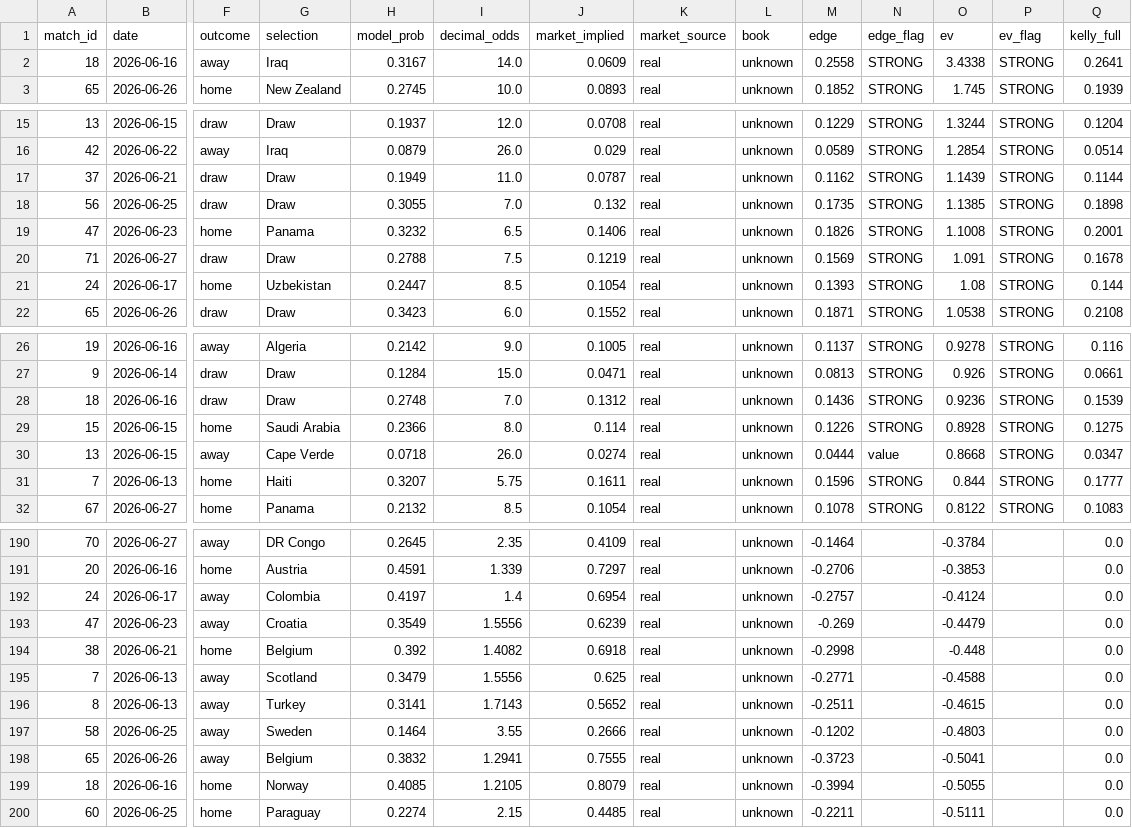
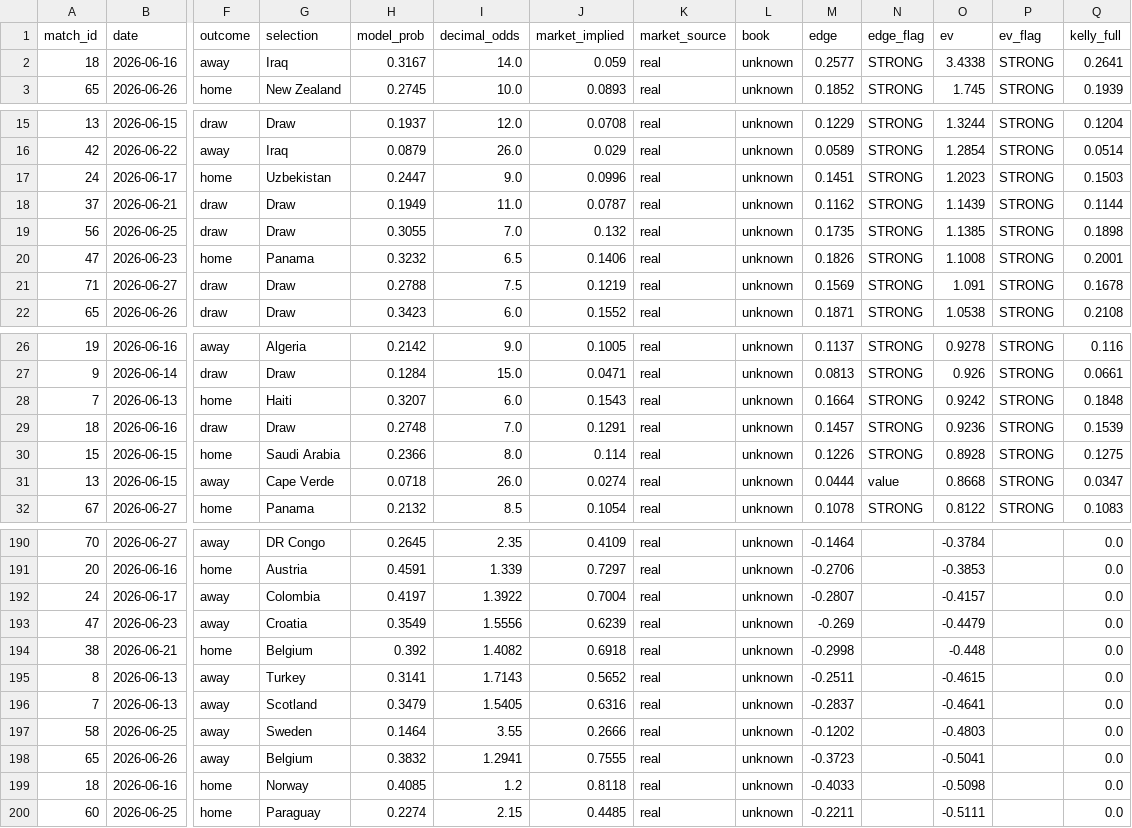
Before and after one commit to AndSoItRises/World-Cup-2026-, a CSV file: data/processed/value_bets.csv, drawn as a sheet; only a part is shown, gaps mark what is left out; removed rows and columns are numbered as before the commit, all else as after; rows hold the shown columns only; the diff covers the shown part only; the diff names each change by its address in the sheet, - before the commit and + after, or states it on an @@ line.

```diff
--- a/data/processed/value_bets.csv
+++ b/data/processed/value_bets.csv
-J2 (market_implied): 0.0609
+J2 (market_implied): 0.059
-M2 (edge): 0.2558
+M2 (edge): 0.2577
+row 17: 24 | 2026-06-17 | home | Uzbekistan | 0.2447 | 9.0 | 0.0996 | real | unknown | 0.1451 | STRONG | 1.2023 | STRONG | 0.1503
-row 21: 24 | 2026-06-17 | home | Uzbekistan | 0.2447 | 8.5 | 0.1054 | real | unknown | 0.1393 | STRONG | 1.08 | STRONG | 0.144
+row 28: 7 | 2026-06-13 | home | Haiti | 0.3207 | 6.0 | 0.1543 | real | unknown | 0.1664 | STRONG | 0.9242 | STRONG | 0.1848
-J29 (market_implied): 0.1312
+J29 (market_implied): 0.1291
-M29 (edge): 0.1436
+M29 (edge): 0.1457
-row 31: 7 | 2026-06-13 | home | Haiti | 0.3207 | 5.75 | 0.1611 | real | unknown | 0.1596 | STRONG | 0.844 | STRONG | 0.1777
-I192 (decimal_odds): 1.4
+I192 (decimal_odds): 1.3922
-J192 (market_implied): 0.6954
+J192 (market_implied): 0.7004
-M192 (edge): -0.2757
+M192 (edge): -0.2807
-O192 (ev): -0.4124
+O192 (ev): -0.4157
-row 195: 7 | 2026-06-13 | away | Scotland | 0.3479 | 1.5556 | 0.625 | real | unknown | -0.2771 |  | -0.4588 |  | 0.0
+row 196: 7 | 2026-06-13 | away | Scotland | 0.3479 | 1.5405 | 0.6316 | real | unknown | -0.2837 |  | -0.4641 |  | 0.0
-I199 (decimal_odds): 1.2105
+I199 (decimal_odds): 1.2
-J199 (market_implied): 0.8079
+J199 (market_implied): 0.8118
-M199 (edge): -0.3994
+M199 (edge): -0.4033
-O199 (ev): -0.5055
+O199 (ev): -0.5098
```
Also changed, not shown: 4 edited cells elsewhere in this file, data/processed/arb_scan.csv, data/processed/clv_report.csv, 3 other files.
